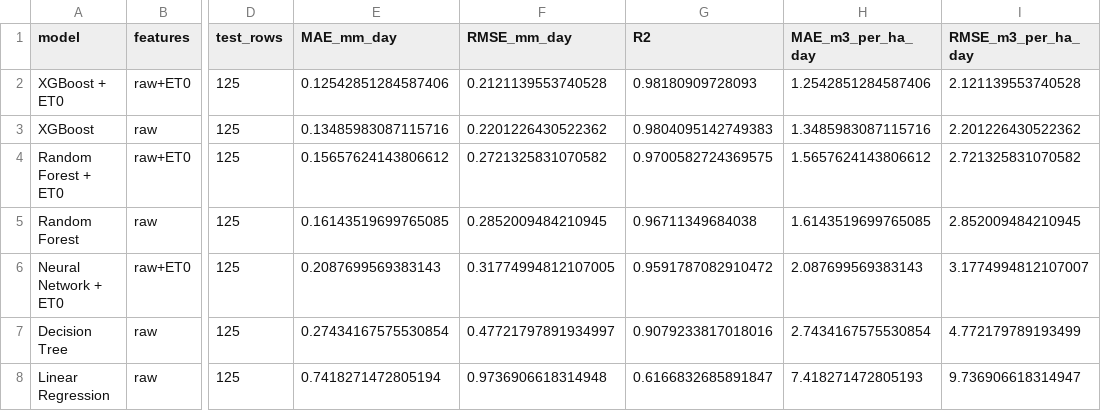
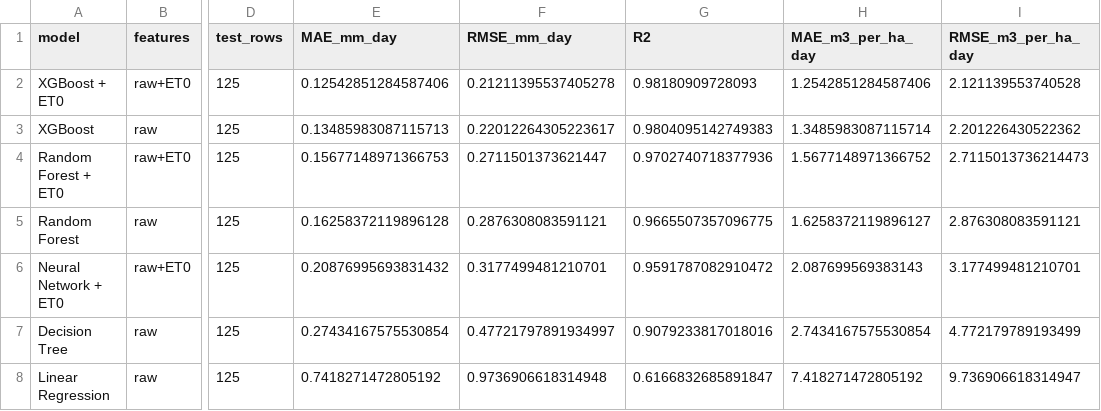
Before and after one commit to ajithreddy1234/demo-repo, a CSV file: Irrigation-Water-Demand-ML/results/final/final_test_metrics_2025.csv, drawn as a sheet; only a part is shown, gaps mark what is left out; the diff names each change by its address in the sheet, - before the commit and + after, or states it on an @@ line.

```diff
--- a/Irrigation-Water-Demand-ML/results/final/final_test_metrics_2025.csv
+++ b/Irrigation-Water-Demand-ML/results/final/final_test_metrics_2025.csv
-F2 (RMSE_mm_day): 0.2121139553740528
+F2 (RMSE_mm_day): 0.21211395537405278
-E3 (MAE_mm_day): 0.13485983087115716
+E3 (MAE_mm_day): 0.13485983087115713
-F3 (RMSE_mm_day): 0.2201226430522362
+F3 (RMSE_mm_day): 0.22012264305223617
-H3 (MAE_m3_per_ha_day): 1.3485983087115716
+H3 (MAE_m3_per_ha_day): 1.3485983087115714
-E4 (MAE_mm_day): 0.15657624143806612
+E4 (MAE_mm_day): 0.15677148971366753
-F4 (RMSE_mm_day): 0.2721325831070582
+F4 (RMSE_mm_day): 0.2711501373621447
-G4 (R2): 0.9700582724369575
+G4 (R2): 0.9702740718377936
-H4 (MAE_m3_per_ha_day): 1.5657624143806612
+H4 (MAE_m3_per_ha_day): 1.5677148971366752
-I4 (RMSE_m3_per_ha_day): 2.721325831070582
+I4 (RMSE_m3_per_ha_day): 2.7115013736214473
-E5 (MAE_mm_day): 0.16143519699765085
+E5 (MAE_mm_day): 0.16258372119896128
-F5 (RMSE_mm_day): 0.2852009484210945
+F5 (RMSE_mm_day): 0.2876308083591121
-G5 (R2): 0.96711349684038
+G5 (R2): 0.9665507357096775
-H5 (MAE_m3_per_ha_day): 1.6143519699765085
+H5 (MAE_m3_per_ha_day): 1.6258372119896127
-I5 (RMSE_m3_per_ha_day): 2.852009484210945
+I5 (RMSE_m3_per_ha_day): 2.876308083591121
-E6 (MAE_mm_day): 0.2087699569383143
+E6 (MAE_mm_day): 0.20876995693831432
-F6 (RMSE_mm_day): 0.31774994812107005
+F6 (RMSE_mm_day): 0.3177499481210701
-I6 (RMSE_m3_per_ha_day): 3.1774994812107007
+I6 (RMSE_m3_per_ha_day): 3.177499481210701
-E8 (MAE_mm_day): 0.7418271472805194
+E8 (MAE_mm_day): 0.7418271472805192
-H8 (MAE_m3_per_ha_day): 7.418271472805193
+H8 (MAE_m3_per_ha_day): 7.418271472805192
```
Also changed, not shown: Irrigation-Water-Demand-ML/results/final/hyperparameter_search_validation.csv, Irrigation-Water-Demand-ML/results/final/permutation_importance_2025.csv, 13 other files.
